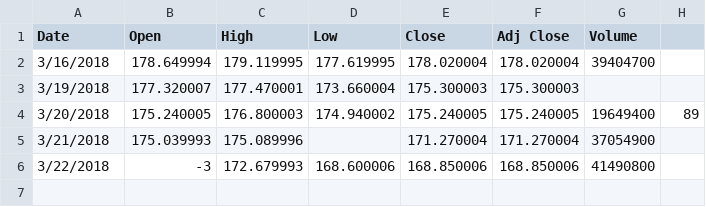
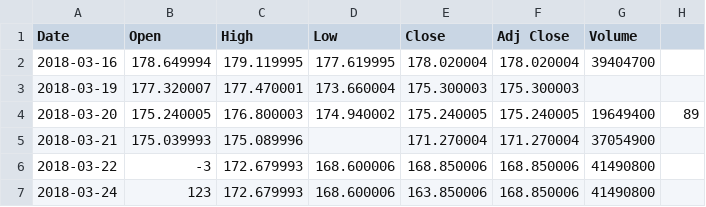
Before and after one commit to fancygits/stockAnalyzer, a CSV file: errors.csv, drawn as a sheet.

```diff
--- a/errors.csv
+++ b/errors.csv
@@ -1,6 +1,7 @@
 Date,Open,High,Low,Close,Adj Close,Volume,
-3/16/2018,178.649994,179.119995,177.619995,178.020004,178.020004,39404700,
-3/19/2018,177.320007,177.470001,173.660004,175.300003,175.300003,,
-3/20/2018,175.240005,176.800003,174.940002,175.240005,175.240005,19649400,89
-3/21/2018,175.039993,175.089996,,171.270004,171.270004,37054900,
-3/22/2018,-3,172.679993,168.600006,168.850006,168.850006,41490800,
+2018-03-16,178.649994,179.119995,177.619995,178.020004,178.020004,39404700,
+2018-03-19,177.320007,177.470001,173.660004,175.300003,175.300003,,
+2018-03-20,175.240005,176.800003,174.940002,175.240005,175.240005,19649400,89
+2018-03-21,175.039993,175.089996,,171.270004,171.270004,37054900,
+2018-03-22,-3,172.679993,168.600006,168.850006,168.850006,41490800,
+2018-03-24,123,172.679993,168.600006,163.850006,168.850006,41490800,
```
Also changed, not shown: 4 other files.
